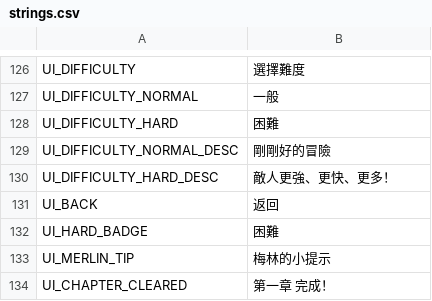
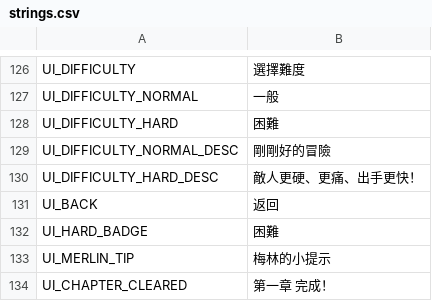
Before and after one commit to QuantumPrediction/DoggyKnight, a CSV file: i18n/strings.csv, drawn as a sheet; only a part is shown, gaps mark what is left out.

```diff
--- a/i18n/strings.csv
+++ b/i18n/strings.csv
@@ -129,3 +129,3 @@ UI_DIFFICULTY_HARD,困難
 UI_DIFFICULTY_NORMAL_DESC,剛剛好的冒險
-UI_DIFFICULTY_HARD_DESC,敵人更強、更快、更多！
+UI_DIFFICULTY_HARD_DESC,敵人更硬、更痛、出手更快！
 UI_BACK,返回
```
